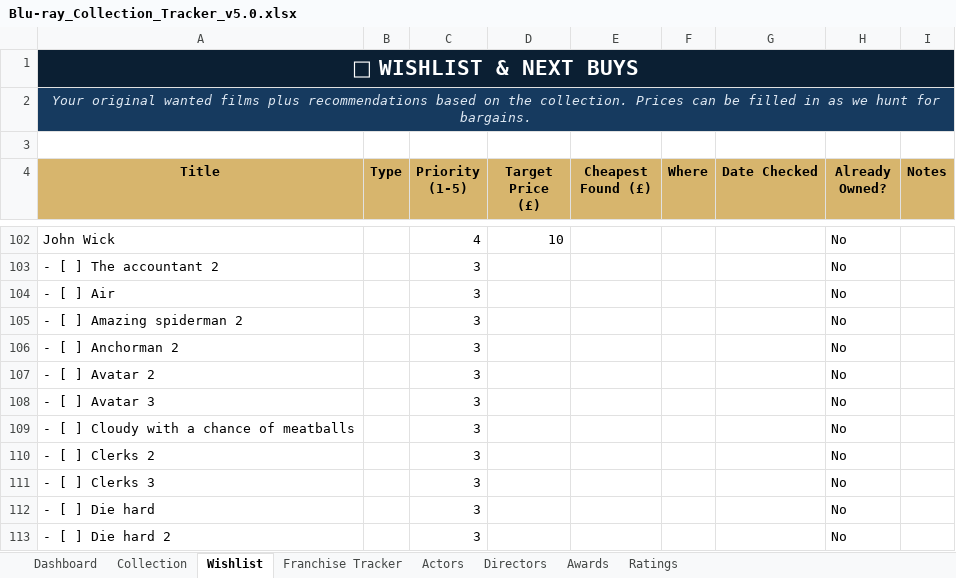
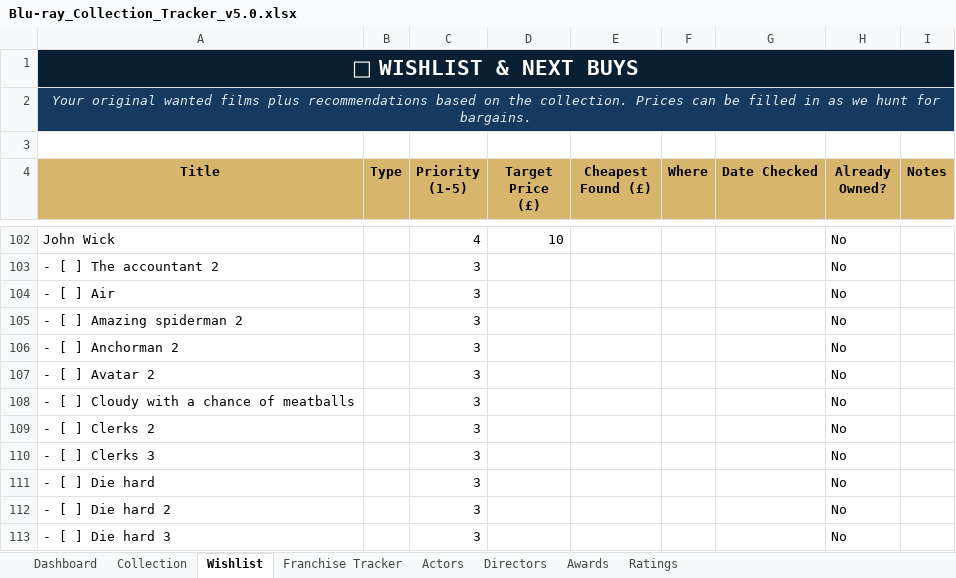
Before and after one commit to tingonting/Blu-ray-tracker, an Excel workbook: Blu-ray_Collection_Tracker_v5.0.xlsx, sheet Wishlist, drawn as a sheet; only a part is shown, gaps mark what is left out; the shorter side is filled out with more unchanged rows; values as stored, in another font and other column widths than the file's, no borders; conditional formats not drawn; the diff names each change by its address in the sheet, - before the commit and + after, or states it on an @@ line.

Commit message:
Update collection — 2026-08-14 20:52

```diff
--- a/Blu-ray_Collection_Tracker_v5.0.xlsx (sheet Wishlist)
+++ b/Blu-ray_Collection_Tracker_v5.0.xlsx (sheet Wishlist)
-row 108: - [ ] Avatar 3 |  | 3 |  |  |  |  | No
```
